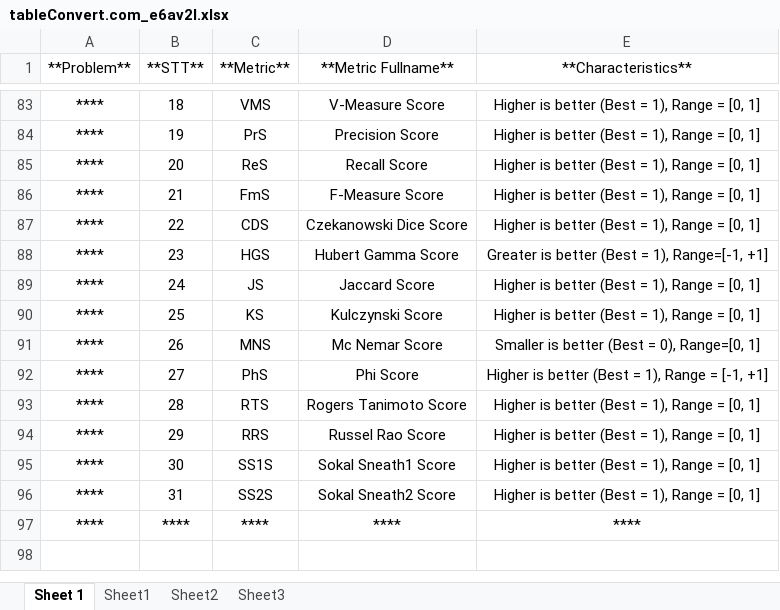
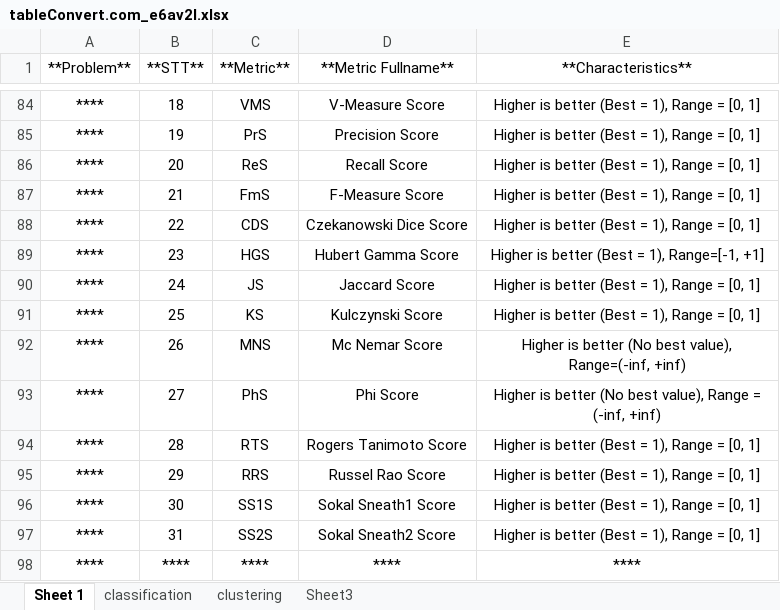
Before and after one commit to thieu1995/permetrics, an Excel workbook: .github/assets/tableConvert.com_e6av2l.xlsx, sheet Sheet 1, drawn as a sheet; only a part is shown, gaps mark what is left out; values as stored, in another font and other column widths than the file's, no borders; addresses are those after the commit; the diff covers the shown part only; the diff names each change by its address in the sheet, - before the commit and + after, or states it on an @@ line.

```diff
--- a/.github/assets/tableConvert.com_e6av2l.xlsx (sheet Sheet 1)
+++ b/.github/assets/tableConvert.com_e6av2l.xlsx (sheet Sheet 1)
-sheet tab: Sheet1
+sheet tab: classification
-sheet tab: Sheet2
+sheet tab: clustering
-E89 (**Characteristics**): Greater is better (Best = 1), Range=[-1, +1]
+E89 (**Characteristics**): Higher is better (Best = 1), Range=[-1, +1]
-E92 (**Characteristics**): Smaller is better (Best = 0), Range=[0, 1]
+E92 (**Characteristics**): Higher is better (No best value), Range=(-inf, +inf)
-E93 (**Characteristics**): …is better (Best = 1), Range = [-1, +1]
+E93 (**Characteristics**): …is better (No best value), Range = (-inf, +inf)
```
Also changed, not shown: 3 added rows, 2 removed rows and 17 edited cells elsewhere in this sheet, sheet clustering, sheet classification, 4 other files.
